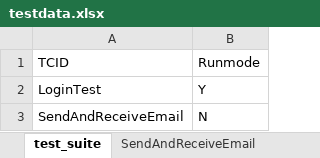
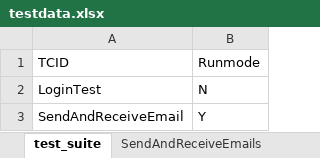
Before and after one commit to ngatran283/datadrivenframe, an Excel workbook: src/dd_properties/testdata.xlsx, sheet test_suite, drawn as a sheet; values as stored, in another font and other column widths than the file's, no borders; the diff names each change by its address in the sheet, - before the commit and + after, or states it on an @@ line.

```diff
--- a/src/dd_properties/testdata.xlsx (sheet test_suite)
+++ b/src/dd_properties/testdata.xlsx (sheet test_suite)
+sheet tab: SendAndReceiveEmails
-B2 (Runmode): Y
+B2 (Runmode): N
-B3 (Runmode): N
+B3 (Runmode): Y
```
Also changed, not shown: sheet SendAndReceiveEmail, 14 other files.
